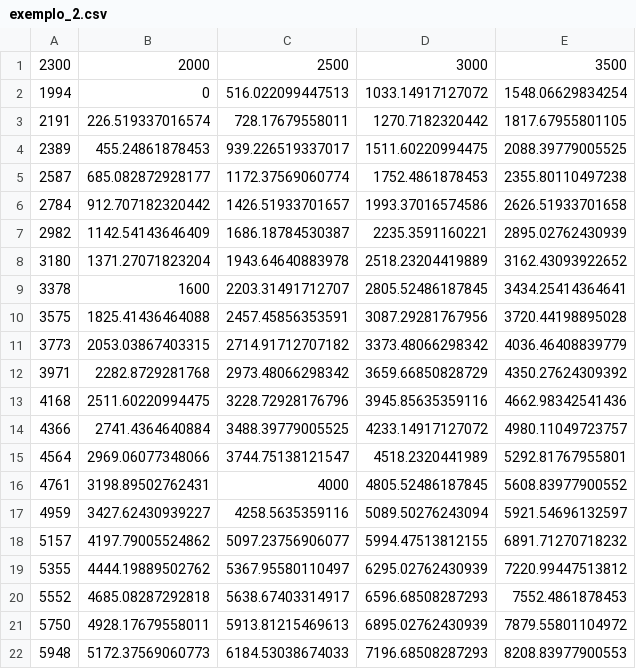
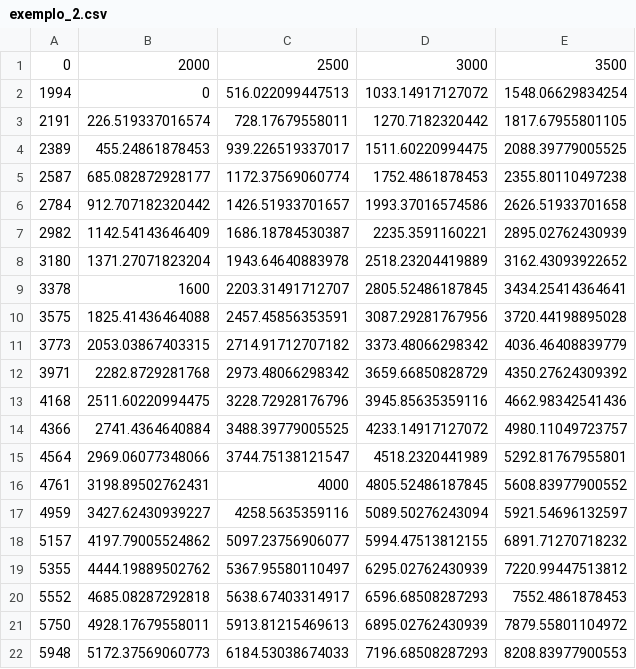
Before and after one commit to vascoribeiro-aluclass/p8, a CSV file: modules/cpacustomizadorprodutosaluclass/CSV exemplo/exemplo_2.csv, drawn as a sheet.

```diff
--- a/modules/cpacustomizadorprodutosaluclass/CSV exemplo/exemplo_2.csv
+++ b/modules/cpacustomizadorprodutosaluclass/CSV exemplo/exemplo_2.csv
@@ -1,2 +1,2 @@
-2300;2000;2500;3000;3500
+0;2000;2500;3000;3500
 1994;0;516.022099447513;1033.14917127072;1548.06629834254
```
Also changed, not shown: 20 other files.
